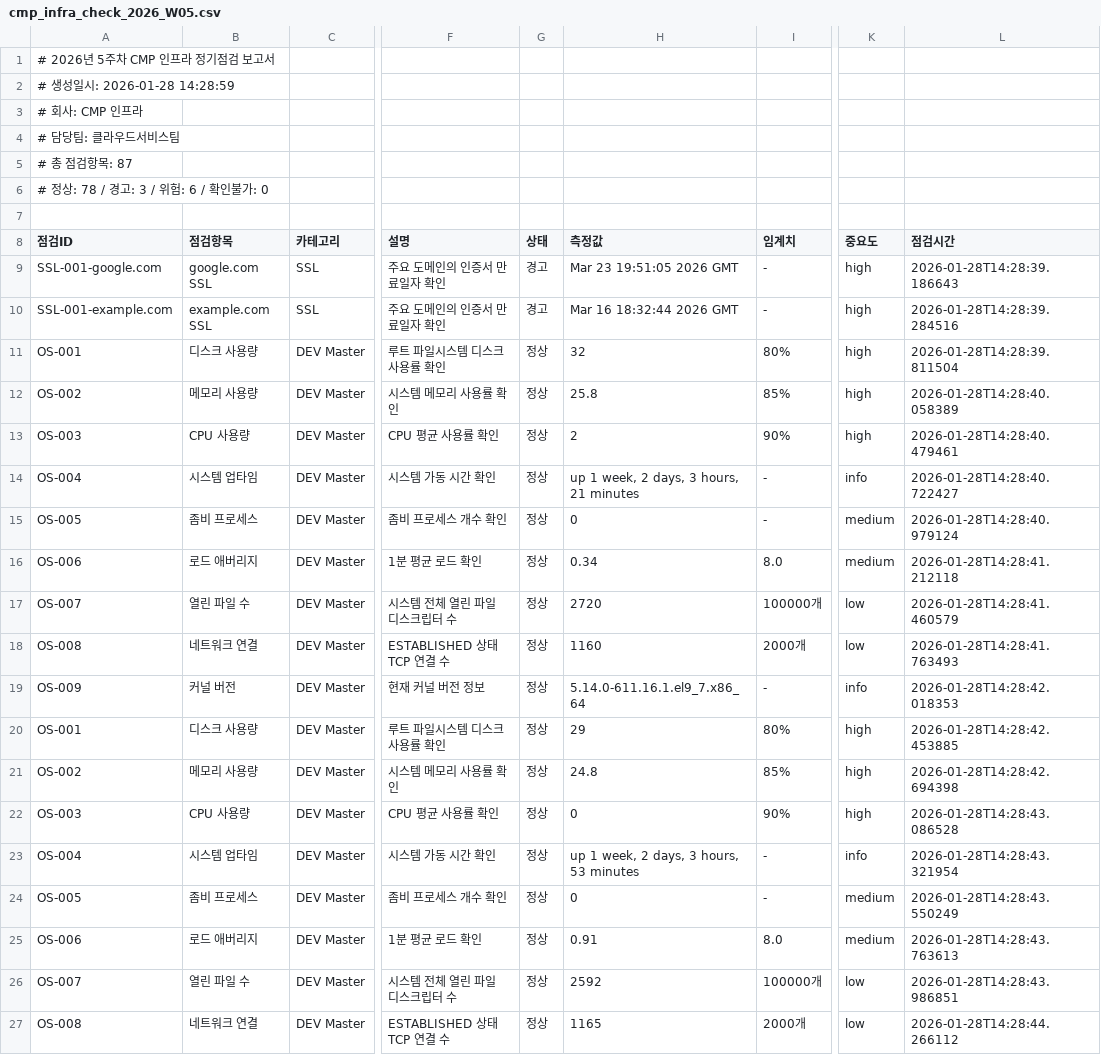
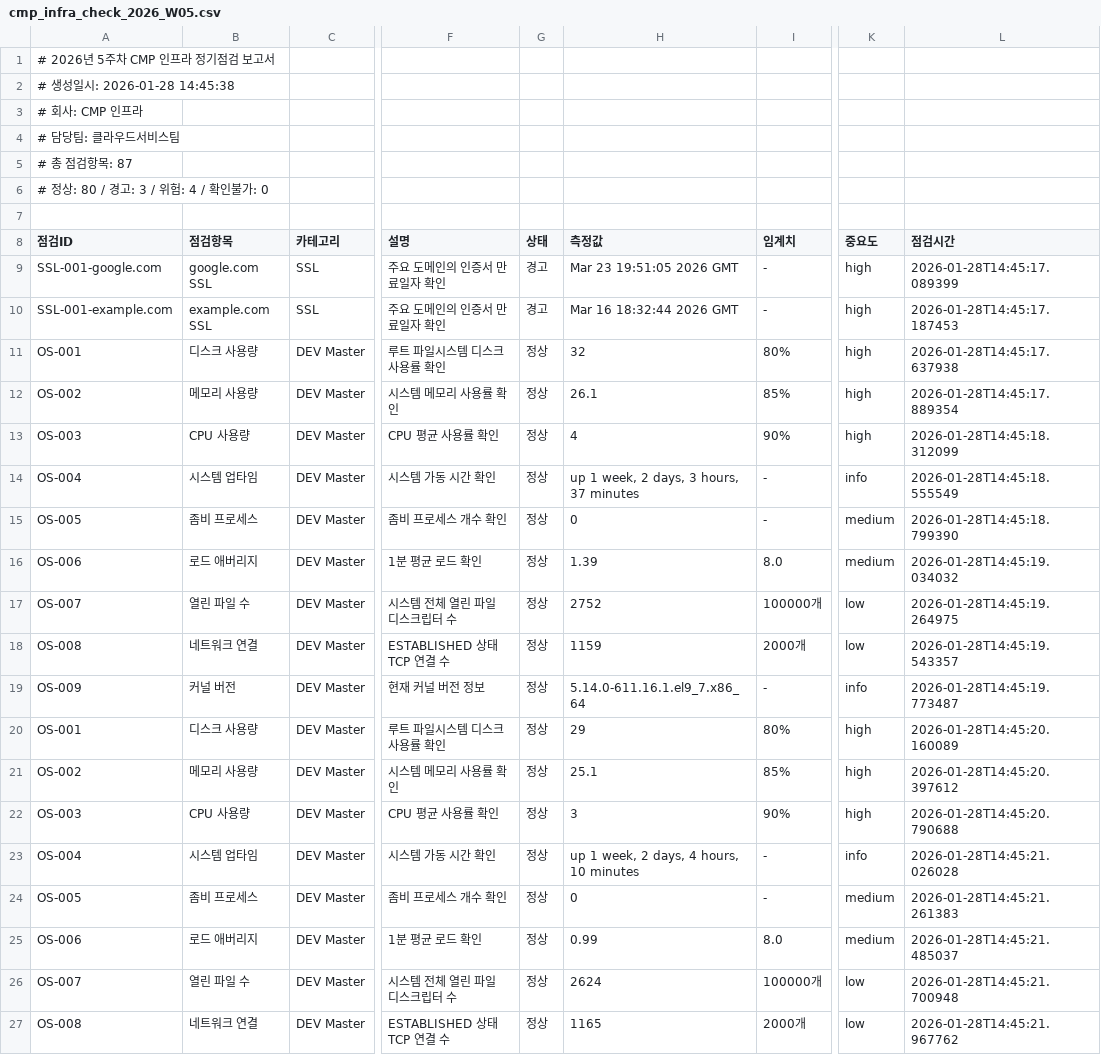
Before and after one commit to Kimjibeom/k8s-infra-health-check, a CSV file: output/cmp_infra_check_2026_W05.csv, drawn as a sheet; only a part is shown, gaps mark what is left out; the diff covers the shown part only; the diff names each change by its address in the sheet, - before the commit and + after, or states it on an @@ line.

```diff
--- a/output/cmp_infra_check_2026_W05.csv
+++ b/output/cmp_infra_check_2026_W05.csv
-A2 (점검ID): # 생성일시: 2026-01-28 14:28:59
+A2 (점검ID): # 생성일시: 2026-01-28 14:45:38
-A6 (점검ID): # 정상: 78 / 경고: 3 / 위험: 6 / 확인불가: 0
+A6 (점검ID): # 정상: 80 / 경고: 3 / 위험: 4 / 확인불가: 0
-L9 (점검시간): 2026-01-28T14:28:39.186643
+L9 (점검시간): 2026-01-28T14:45:17.089399
-L10 (점검시간): 2026-01-28T14:28:39.284516
+L10 (점검시간): 2026-01-28T14:45:17.187453
-L11 (점검시간): 2026-01-28T14:28:39.811504
+L11 (점검시간): 2026-01-28T14:45:17.637938
-H12 (측정값): 25.8
+H12 (측정값): 26.1
-L12 (점검시간): 2026-01-28T14:28:40.058389
+L12 (점검시간): 2026-01-28T14:45:17.889354
-H13 (측정값): 2
+H13 (측정값): 4
-L13 (점검시간): 2026-01-28T14:28:40.479461
+L13 (점검시간): 2026-01-28T14:45:18.312099
-H14 (측정값): up 1 week, 2 days, 3 hours, 21 minutes
+H14 (측정값): up 1 week, 2 days, 3 hours, 37 minutes
-L14 (점검시간): 2026-01-28T14:28:40.722427
+L14 (점검시간): 2026-01-28T14:45:18.555549
-L15 (점검시간): 2026-01-28T14:28:40.979124
+L15 (점검시간): 2026-01-28T14:45:18.799390
-H16 (측정값): 0.34
+H16 (측정값): 1.39
-L16 (점검시간): 2026-01-28T14:28:41.212118
+L16 (점검시간): 2026-01-28T14:45:19.034032
-H17 (측정값): 2720
+H17 (측정값): 2752
-L17 (점검시간): 2026-01-28T14:28:41.460579
+L17 (점검시간): 2026-01-28T14:45:19.264975
-H18 (측정값): 1160
+H18 (측정값): 1159
-L18 (점검시간): 2026-01-28T14:28:41.763493
+L18 (점검시간): 2026-01-28T14:45:19.543357
-L19 (점검시간): 2026-01-28T14:28:42.018353
+L19 (점검시간): 2026-01-28T14:45:19.773487
-L20 (점검시간): 2026-01-28T14:28:42.453885
+L20 (점검시간): 2026-01-28T14:45:20.160089
-H21 (측정값): 24.8
+H21 (측정값): 25.1
-L21 (점검시간): 2026-01-28T14:28:42.694398
+L21 (점검시간): 2026-01-28T14:45:20.397612
-H22 (측정값): 0
+H22 (측정값): 3
-L22 (점검시간): 2026-01-28T14:28:43.086528
+L22 (점검시간): 2026-01-28T14:45:20.790688
-H23 (측정값): up 1 week, 2 days, 3 hours, 53 minutes
+H23 (측정값): up 1 week, 2 days, 4 hours, 10 minutes
-L23 (점검시간): 2026-01-28T14:28:43.321954
+L23 (점검시간): 2026-01-28T14:45:21.026028
-L24 (점검시간): 2026-01-28T14:28:43.550249
+L24 (점검시간): 2026-01-28T14:45:21.261383
-H25 (측정값): 0.91
+H25 (측정값): 0.99
-L25 (점검시간): 2026-01-28T14:28:43.763613
+L25 (점검시간): 2026-01-28T14:45:21.485037
-H26 (측정값): 2592
+H26 (측정값): 2624
-L26 (점검시간): 2026-01-28T14:28:43.986851
+L26 (점검시간): 2026-01-28T14:45:21.700948
-L27 (점검시간): 2026-01-28T14:28:44.266112
+L27 (점검시간): 2026-01-28T14:45:21.967762
```
Also changed, not shown: 98 edited cells elsewhere in this file, 1 other file.
